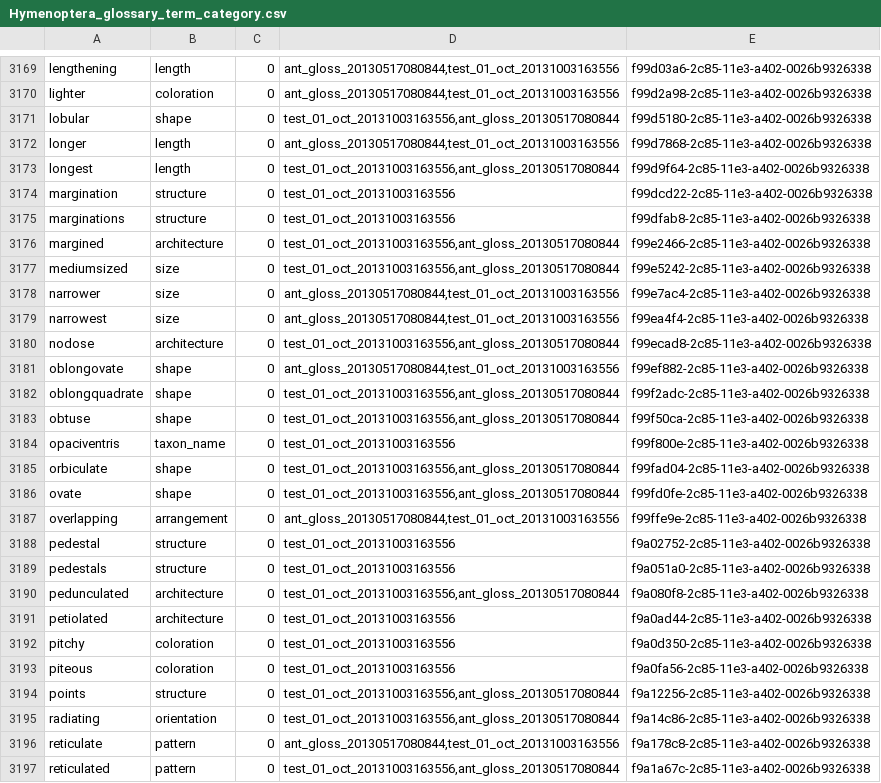
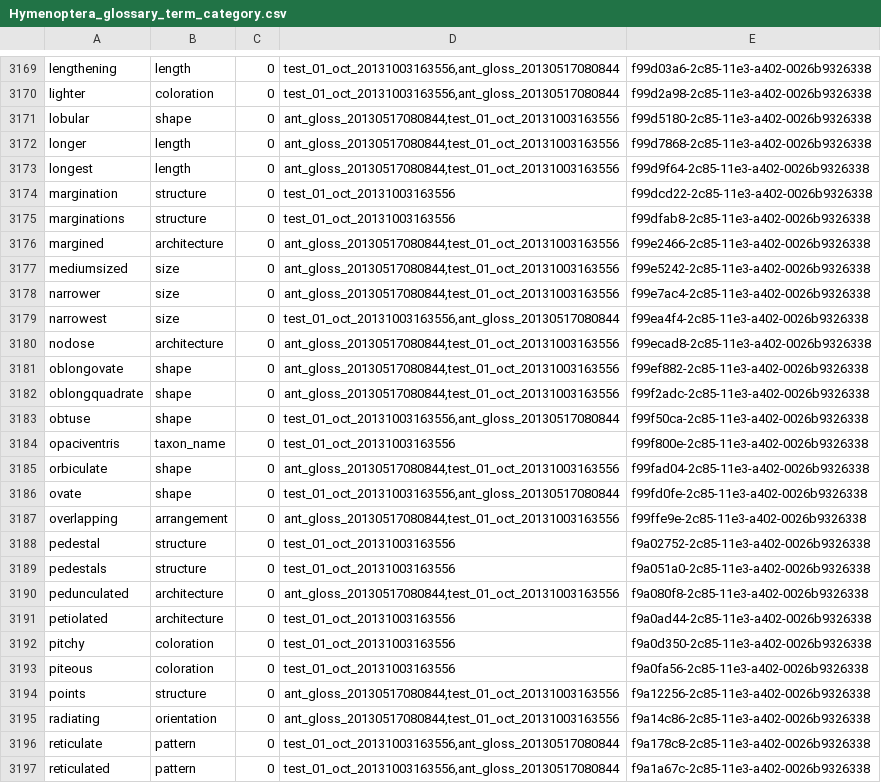
Before and after one commit to diatomsRcool/glossaries, a CSV file: Hymenoptera_glossary_term_category.csv, drawn as a sheet; only a part is shown, gaps mark what is left out; the diff covers the shown part only.

```diff
--- a/Hymenoptera_glossary_term_category.csv
+++ b/Hymenoptera_glossary_term_category.csv
@@ -3169,18 +3169,18 @@
-"lengthening","length","0","ant_gloss_20130517080844,test_01_oct_20131003163556","f99d03a6-2c85-11e3-a402-0026b9326338"
-"lighter","coloration","0","ant_gloss_20130517080844,test_01_oct_20131003163556","f99d2a98-2c85-11e3-a402-0026b9326338"
-"lobular","shape","0","test_01_oct_20131003163556,ant_gloss_20130517080844","f99d5180-2c85-11e3-a402-0026b9326338"
+"lengthening","length","0","test_01_oct_20131003163556,ant_gloss_20130517080844","f99d03a6-2c85-11e3-a402-0026b9326338"
+"lighter","coloration","0","test_01_oct_20131003163556,ant_gloss_20130517080844","f99d2a98-2c85-11e3-a402-0026b9326338"
+"lobular","shape","0","ant_gloss_20130517080844,test_01_oct_20131003163556","f99d5180-2c85-11e3-a402-0026b9326338"
 "longer","length","0","ant_gloss_20130517080844,test_01_oct_20131003163556","f99d7868-2c85-11e3-a402-0026b9326338"
-"longest","length","0","test_01_oct_20131003163556,ant_gloss_20130517080844","f99d9f64-2c85-11e3-a402-0026b9326338"
+"longest","length","0","ant_gloss_20130517080844,test_01_oct_20131003163556","f99d9f64-2c85-11e3-a402-0026b9326338"
 "margination","structure","0","test_01_oct_20131003163556","f99dcd22-2c85-11e3-a402-0026b9326338"
 "marginations","structure","0","test_01_oct_20131003163556","f99dfab8-2c85-11e3-a402-0026b9326338"
-"margined","architecture","0","test_01_oct_20131003163556,ant_gloss_20130517080844","f99e2466-2c85-11e3-a402-0026b9326338"
-"mediumsized","size","0","test_01_oct_20131003163556,ant_gloss_20130517080844","f99e5242-2c85-11e3-a402-0026b9326338"
+"margined","architecture","0","ant_gloss_20130517080844,test_01_oct_20131003163556","f99e2466-2c85-11e3-a402-0026b9326338"
+"mediumsized","size","0","ant_gloss_20130517080844,test_01_oct_20131003163556","f99e5242-2c85-11e3-a402-0026b9326338"
 "narrower","size","0","ant_gloss_20130517080844,test_01_oct_20131003163556","f99e7ac4-2c85-11e3-a402-0026b9326338"
-"narrowest","size","0","ant_gloss_20130517080844,test_01_oct_20131003163556","f99ea4f4-2c85-11e3-a402-0026b9326338"
-"nodose","architecture","0","test_01_oct_20131003163556,ant_gloss_20130517080844","f99ecad8-2c85-11e3-a402-0026b9326338"
+"narrowest","size","0","test_01_oct_20131003163556,ant_gloss_20130517080844","f99ea4f4-2c85-11e3-a402-0026b9326338"
+"nodose","architecture","0","ant_gloss_20130517080844,test_01_oct_20131003163556","f99ecad8-2c85-11e3-a402-0026b9326338"
 "oblongovate","shape","0","ant_gloss_20130517080844,test_01_oct_20131003163556","f99ef882-2c85-11e3-a402-0026b9326338"
-"oblongquadrate","shape","0","test_01_oct_20131003163556,ant_gloss_20130517080844","f99f2adc-2c85-11e3-a402-0026b9326338"
+"oblongquadrate","shape","0","ant_gloss_20130517080844,test_01_oct_20131003163556","f99f2adc-2c85-11e3-a402-0026b9326338"
 "obtuse","shape","0","test_01_oct_20131003163556,ant_gloss_20130517080844","f99f50ca-2c85-11e3-a402-0026b9326338"
 "opaciventris","taxon_name","0","test_01_oct_20131003163556","f99f800e-2c85-11e3-a402-0026b9326338"
-"orbiculate","shape","0","test_01_oct_20131003163556,ant_gloss_20130517080844","f99fad04-2c85-11e3-a402-0026b9326338"
+"orbiculate","shape","0","ant_gloss_20130517080844,test_01_oct_20131003163556","f99fad04-2c85-11e3-a402-0026b9326338"
 "ovate","shape","0","test_01_oct_20131003163556,ant_gloss_20130517080844","f99fd0fe-2c85-11e3-a402-0026b9326338"
@@ -3189,3 +3189,3 @@
 "pedestals","structure","0","test_01_oct_20131003163556","f9a051a0-2c85-11e3-a402-0026b9326338"
-"pedunculated","architecture","0","test_01_oct_20131003163556,ant_gloss_20130517080844","f9a080f8-2c85-11e3-a402-0026b9326338"
+"pedunculated","architecture","0","ant_gloss_20130517080844,test_01_oct_20131003163556","f9a080f8-2c85-11e3-a402-0026b9326338"
 "petiolated","architecture","0","test_01_oct_20131003163556","f9a0ad44-2c85-11e3-a402-0026b9326338"
@@ -3193,5 +3193,5 @@
 "piteous","coloration","0","test_01_oct_20131003163556","f9a0fa56-2c85-11e3-a402-0026b9326338"
-"points","structure","0","test_01_oct_20131003163556,ant_gloss_20130517080844","f9a12256-2c85-11e3-a402-0026b9326338"
-"radiating","orientation","0","test_01_oct_20131003163556,ant_gloss_20130517080844","f9a14c86-2c85-11e3-a402-0026b9326338"
-"reticulate","pattern","0","ant_gloss_20130517080844,test_01_oct_20131003163556","f9a178c8-2c85-11e3-a402-0026b9326338"
+"points","structure","0","ant_gloss_20130517080844,test_01_oct_20131003163556","f9a12256-2c85-11e3-a402-0026b9326338"
+"radiating","orientation","0","ant_gloss_20130517080844,test_01_oct_20131003163556","f9a14c86-2c85-11e3-a402-0026b9326338"
+"reticulate","pattern","0","test_01_oct_20131003163556,ant_gloss_20130517080844","f9a178c8-2c85-11e3-a402-0026b9326338"
 "reticulated","pattern","0","test_01_oct_20131003163556,ant_gloss_20130517080844","f9a1a67c-2c85-11e3-a402-0026b9326338"
```
Also changed, not shown: 16 added rows and 45 edited cells elsewhere in this file.
